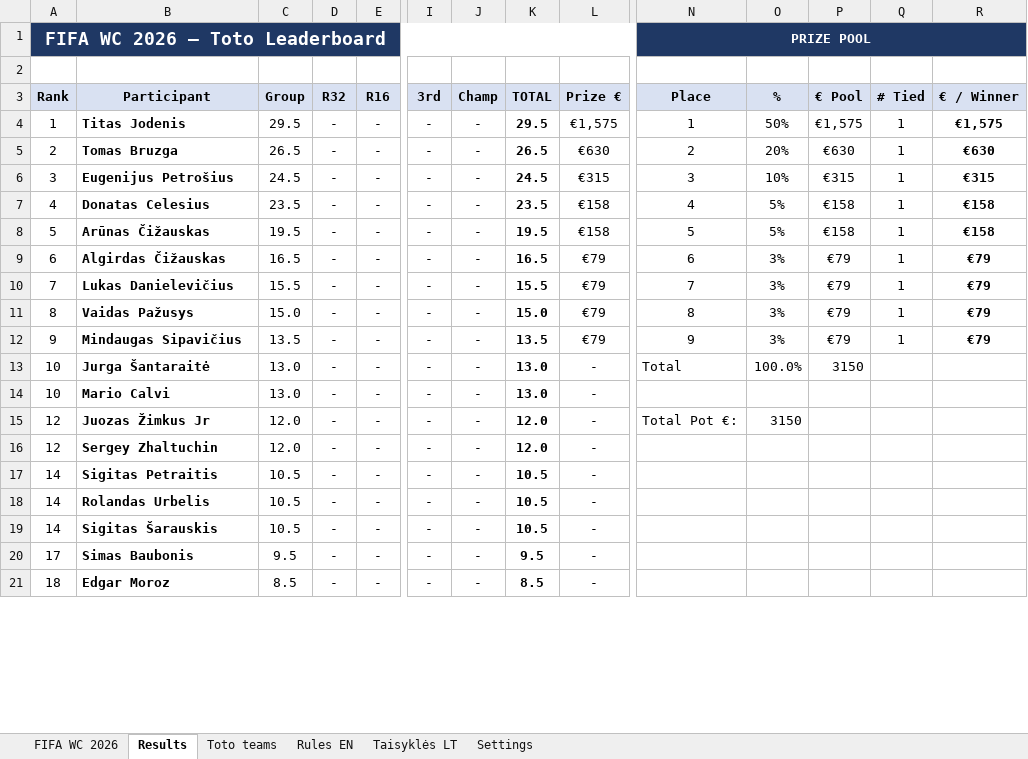
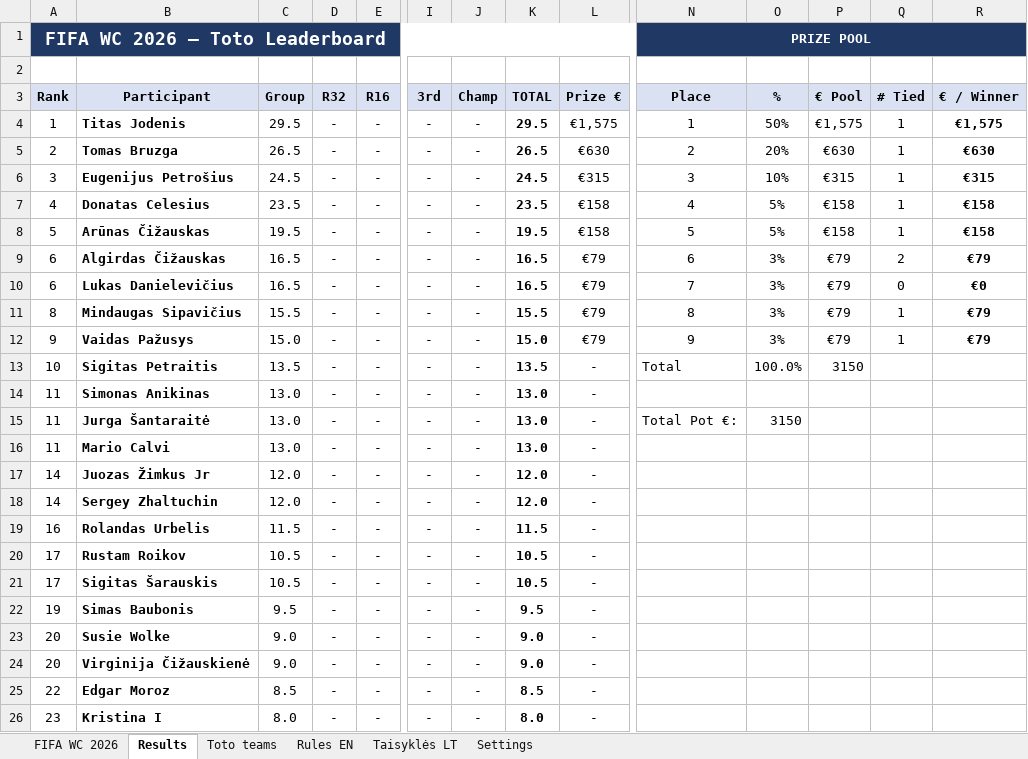
Before and after one commit to chakarti1976/WC2026-TOTO-, an Excel workbook: WC 2026 Toto - Participants list.xlsx, sheet Results, drawn as a sheet; only a part is shown, gaps mark what is left out; values as stored, in another font and other column widths than the file's, no borders; removed rows and columns are numbered as before the commit, all else as after; rows hold the shown columns only; the diff covers the shown part only; the diff names each change by its address in the sheet, - before the commit and + after, or states it on an @@ line.

Commit message:
Add files via upload

```diff
--- a/WC 2026 Toto - Participants list.xlsx (sheet Results)
+++ b/WC 2026 Toto - Participants list.xlsx (sheet Results)
-Q9 (# Tied): 1
+Q9 (# Tied): 2
-A10 (Rank): 7
+A10 (Rank): 6
-C10 (Group): 15.5
+C10 (Group): 16.5
-K10 (TOTAL): 15.5
+K10 (TOTAL): 16.5
-Q10 (# Tied): 1
+Q10 (# Tied): 0
-R10 (€ / Winner): €79
+R10 (€ / Winner): €0
-row 11: 8 | Vaidas Pažusys | 15.0 | - | - | - | - | 15.0 | €79 | 8 | 3% | €79 | 1 | €79
-A11 (Rank): 9
+A11 (Rank): 8
-C11 (Group): 13.5
+C11 (Group): 15.5
-K11 (TOTAL): 13.5
+K11 (TOTAL): 15.5
-N11 (Place): 9
+N11 (Place): 8
+row 12: 9 | Vaidas Pažusys | 15.0 | - | - | - | - | 15.0 | €79 | 9 | 3% | €79 | 1 | €79
+row 13: 10 | Sigitas Petraitis | 13.5 | - | - | - | - | 13.5 | - | Total | 100.0% | 3150
+row 14: 11 | Simonas Anikinas | 13.0 | - | - | - | - | 13.0 | -
-A15:A16 (Rank): 10
+A15:A16 (Rank): 11
-N15 (Place): Total
+N15 (Place): Total Pot €:
-O15 (%): 100.0%
+O15 (%): 3150
-P15 (€ Pool): 3150
+P15 (€ Pool): (empty)
-A17:A18 (Rank): 12
+A17:A18 (Rank): 14
-N17 (Place): Total Pot €:
+N17 (Place): (empty)
-O17 (%): 3150
+O17 (%): (empty)
-row 17: 14 | Sigitas Petraitis | 10.5 | - | - | - | - | 10.5 | -
-A19 (Rank): 14
+A19 (Rank): 16
-C19 (Group): 10.5
+C19 (Group): 11.5
-K19 (TOTAL): 10.5
+K19 (TOTAL): 11.5
+row 20: 17 | Rustam Roikov | 10.5 | - | - | - | - | 10.5 | -
-A21 (Rank): 14
+A21 (Rank): 17
-A22 (Rank): 17
+A22 (Rank): 19
+row 23: 20 | Susie Wolke | 9.0 | - | - | - | - | 9.0 | -
+row 24: 20 | Virginija Čižauskienė | 9.0 | - | - | - | - | 9.0 | -
-A25 (Rank): 18
+A25 (Rank): 22
+row 26: 23 | Kristina I | 8.0 | - | - | - | - | 8.0 | -
```
Also changed, not shown: 13 added rows, 18 removed rows and 81 edited cells elsewhere in this sheet, sheet Toto teams, sheet FIFA WC 2026, formulas that keep their value, hidden cells.
